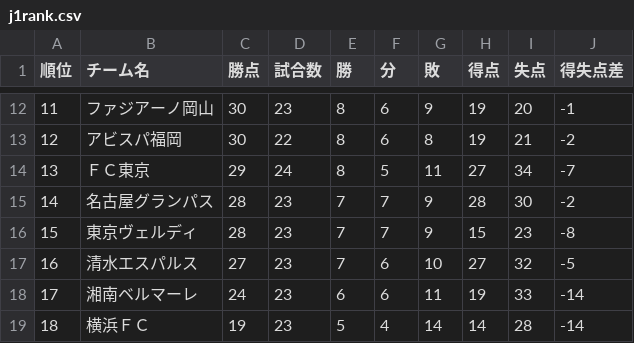
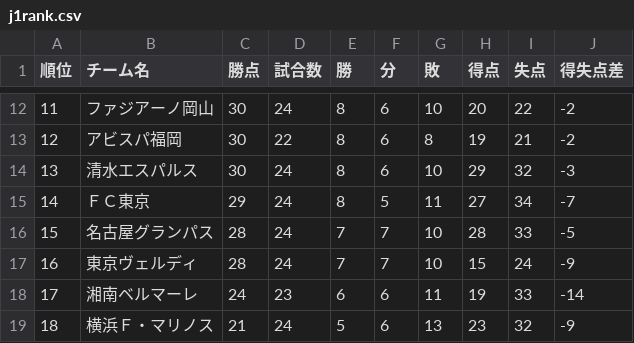
Before and after one commit to jleague-big-club/jleague-big-club, a CSV file: data/j1rank.csv, drawn as a sheet; only a part is shown, gaps mark what is left out; the diff covers the shown part only.

```diff
--- a/data/j1rank.csv
+++ b/data/j1rank.csv
@@ -12,8 +12,8 @@
-11,ファジアーノ岡山,30,23,8,6,9,19,20,-1
+11,ファジアーノ岡山,30,24,8,6,10,20,22,-2
 12,アビスパ福岡,30,22,8,6,8,19,21,-2
-13,ＦＣ東京,29,24,8,5,11,27,34,-7
-14,名古屋グランパス,28,23,7,7,9,28,30,-2
-15,東京ヴェルディ,28,23,7,7,9,15,23,-8
-16,清水エスパルス,27,23,7,6,10,27,32,-5
+13,清水エスパルス,30,24,8,6,10,29,32,-3
+14,ＦＣ東京,29,24,8,5,11,27,34,-7
+15,名古屋グランパス,28,24,7,7,10,28,33,-5
+16,東京ヴェルディ,28,24,7,7,10,15,24,-9
 17,湘南ベルマーレ,24,23,6,6,11,19,33,-14
-18,横浜ＦＣ,19,23,5,4,14,14,28,-14
+18,横浜Ｆ・マリノス,21,24,5,6,13,23,32,-9
```
Also changed, not shown: 78 edited cells elsewhere in this file, data/j3rank.csv, 10 other files.
